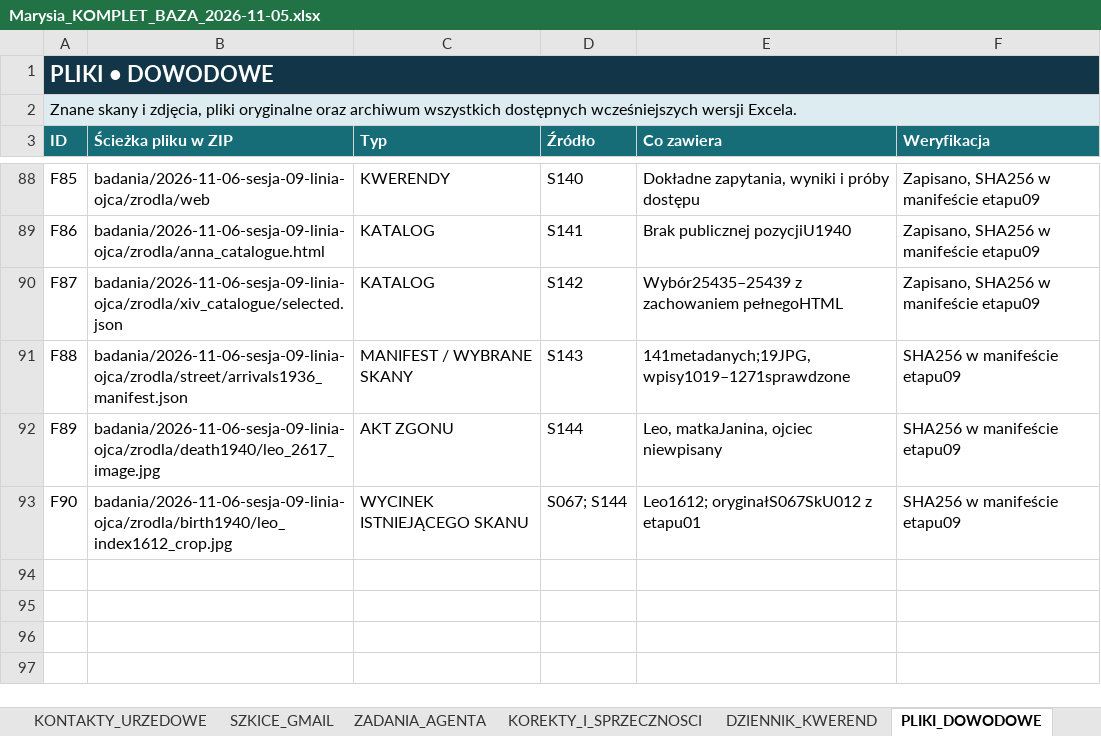
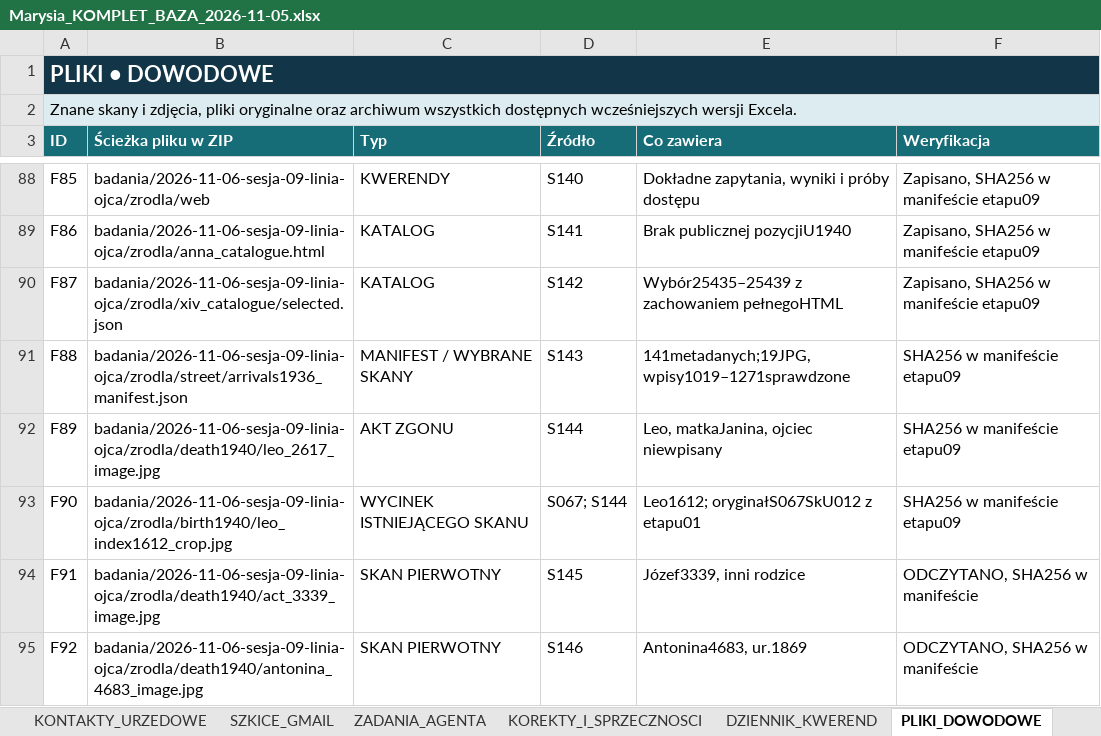
Before and after one commit to maciekkoz-PL/drzewo-genealogiczne, an Excel workbook: Marysia_KOMPLET_BAZA_2026-11-05.xlsx, sheet PLIKI_DOWODOWE, drawn as a sheet; only a part is shown, gaps mark what is left out; values as stored, in another font and other column widths than the file's, no borders; table styles not drawn; the diff names each change by its address in the sheet, - before the commit and + after, or states it on an @@ line.

```diff
--- a/Marysia_KOMPLET_BAZA_2026-11-05.xlsx (sheet PLIKI_DOWODOWE)
+++ b/Marysia_KOMPLET_BAZA_2026-11-05.xlsx (sheet PLIKI_DOWODOWE)
+row 94: F91 | badania/2026-11-06-sesja-09-linia-ojca/zrodla/death1940/act_3339_image.jpg | SKAN PIERWOTNY | S145 | Józef3339, inni rodzice | ODCZYTANO, SHA256 w manifeście
+row 95: F92 | badania/2026-11-06-sesja-09-linia-ojca/zrodla/death1940/antonina_4683_image.jpg | SKAN PIERWOTNY | S146 | Antonina4683, ur.1869 | ODCZYTANO, SHA256 w manifeście
```
Also changed, not shown: sheet ZRODLA_I_SKANY, sheet KANDYDACI_I_HOMONIMY, sheet WIARYGODNOSC_OSOB, sheet DZIENNIK_KWEREND, sheet KOREKTY_I_SPRZECZNOSCI, 47 other files.
